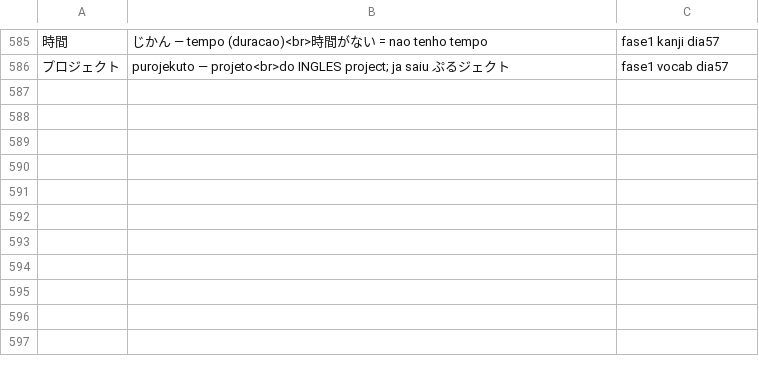
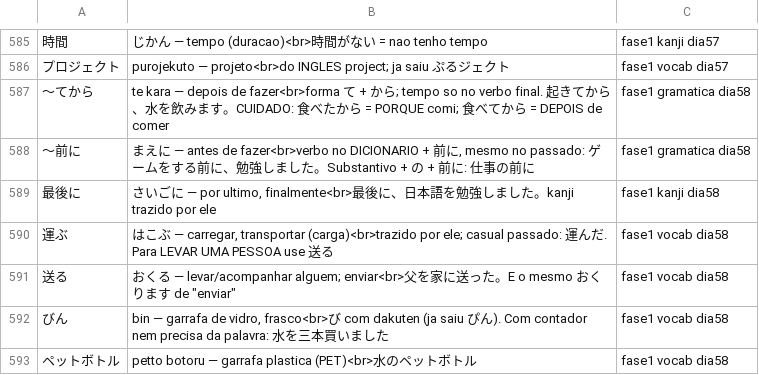
Before and after one commit to VinciusGoulart/japones-jlpt, a TSV file: progresso/vocabulario.tsv, drawn as a sheet; only a part is shown, gaps mark what is left out; the diff names each change by its address in the sheet, - before the commit and + after, or states it on an @@ line.

```diff
--- a/progresso/vocabulario.tsv
+++ b/progresso/vocabulario.tsv
+row 587: 〜てから | te kara — depois de fazer<br>forma て + から; tempo so no verbo final. 起きてから、水を飲みます。CUIDADO: 食べたから = PORQUE comi; 食べてから = DEPOIS de comer | fase1 gramatica dia58
+row 588: 〜前に | まえに — antes de fazer<br>verbo no DICIONARIO + 前に, mesmo no passado: ゲームをする前に、勉強しました。Substantivo + の + 前に: 仕事の前に | fase1 gramatica dia58
+row 589: 最後に | さいごに — por ultimo, finalmente<br>最後に、日本語を勉強しました。kanji trazido por ele | fase1 kanji dia58
+row 590: 運ぶ | はこぶ — carregar, transportar (carga)<br>trazido por ele; casual passado: 運んだ. Para LEVAR UMA PESSOA use 送る | fase1 vocab dia58
+row 591: 送る | おくる — levar/acompanhar alguem; enviar<br>父を家に送った。E o mesmo おくります de "enviar" | fase1 vocab dia58
+row 592: びん | bin — garrafa de vidro, frasco<br>び com dakuten (ja saiu ぴん). Com contador nem precisa da palavra: 水を三本買いました | fase1 vocab dia58
+row 593: ペットボトル | petto botoru — garrafa plastica (PET)<br>水のペットボトル | fase1 vocab dia58
```
Also changed, not shown: progresso/escrita.tsv, 2 other files.
